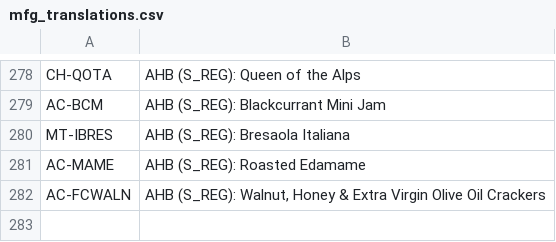
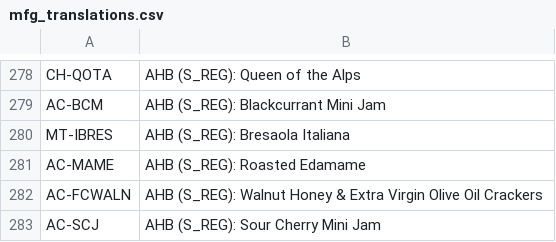
Before and after one commit to kurt-lgtm/AppyHour, a CSV file: mfg_translations.csv, drawn as a sheet; only a part is shown, gaps mark what is left out.

Commit message:
data: refresh mfg_translations from the RMFG translator portal export (2026-07-27)
283 SKUs (was 282). Diff: +AC-SCJ (Sour Cherry Mini Jam — now onboarded, it gated the first live
/flow/run on _SHIP_2026-08-03); 0 removed. Also CORRECTS my 2026-07-24 hand-added AC-FCWALN name
('Walnut, Honey & …' -> 'Walnut Honey & …', no comma) — the portal is authoritative, which is why
MATRIX_RULES rule 10 says refresh via export+commit, never hand-add.
🔴 CH-OTTA still absent from the portal = NOT onboarded at RMFG (Kurt confirmed). The MFG gate will
keep failing _SHIP_2026-08-03 until it is onboarded — that is the gate working, not a bug.

```diff
--- a/mfg_translations.csv
+++ b/mfg_translations.csv
@@ -281,2 +281,3 @@ MT-IBRES,"AHB (S_REG): Bresaola Italiana"
 AC-MAME,"AHB (S_REG): Roasted Edamame"
-AC-FCWALN,"AHB (S_REG): Walnut, Honey & Extra Virgin Olive Oil Crackers"
+AC-FCWALN,"AHB (S_REG): Walnut Honey & Extra Virgin Olive Oil Crackers"
+AC-SCJ,"AHB (S_REG): Sour Cherry Mini Jam"
```
